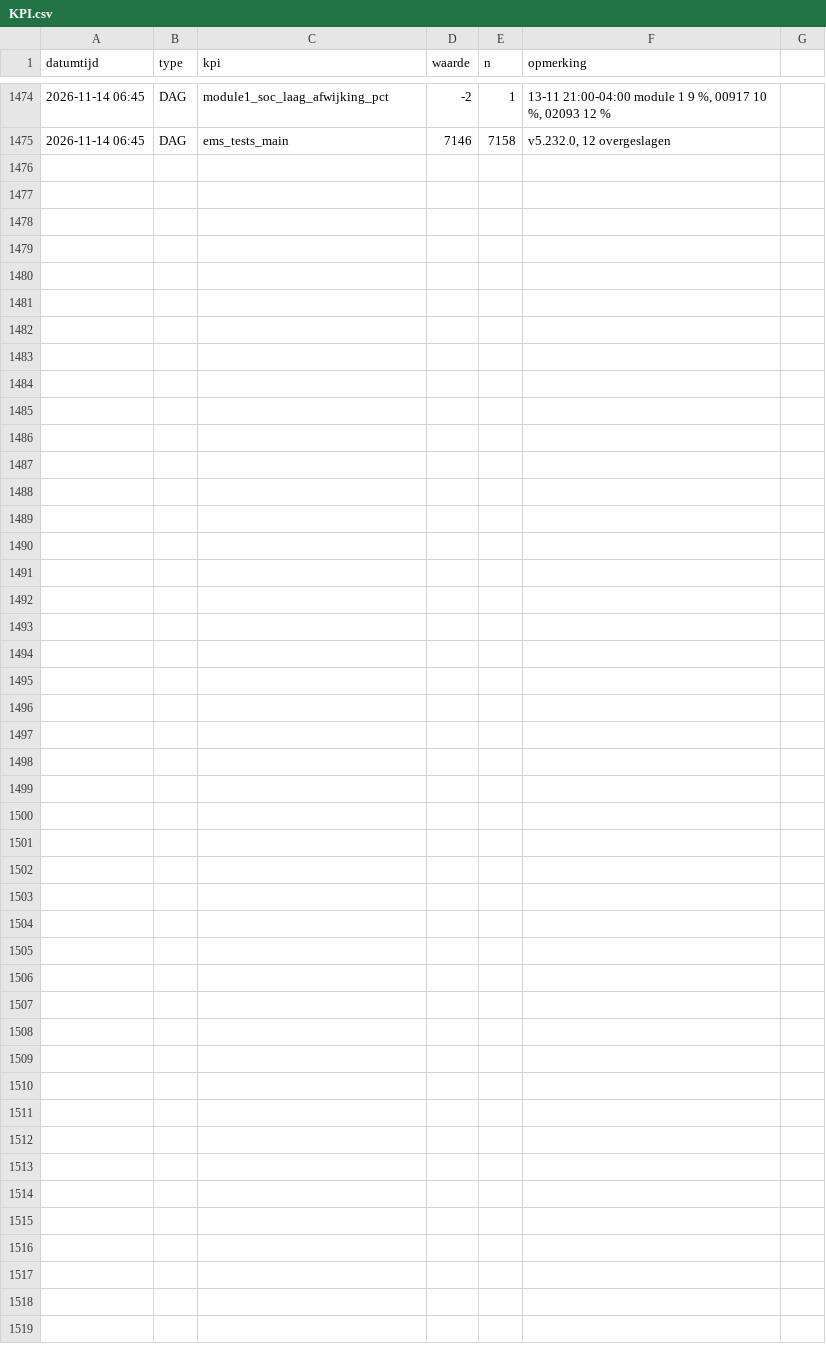
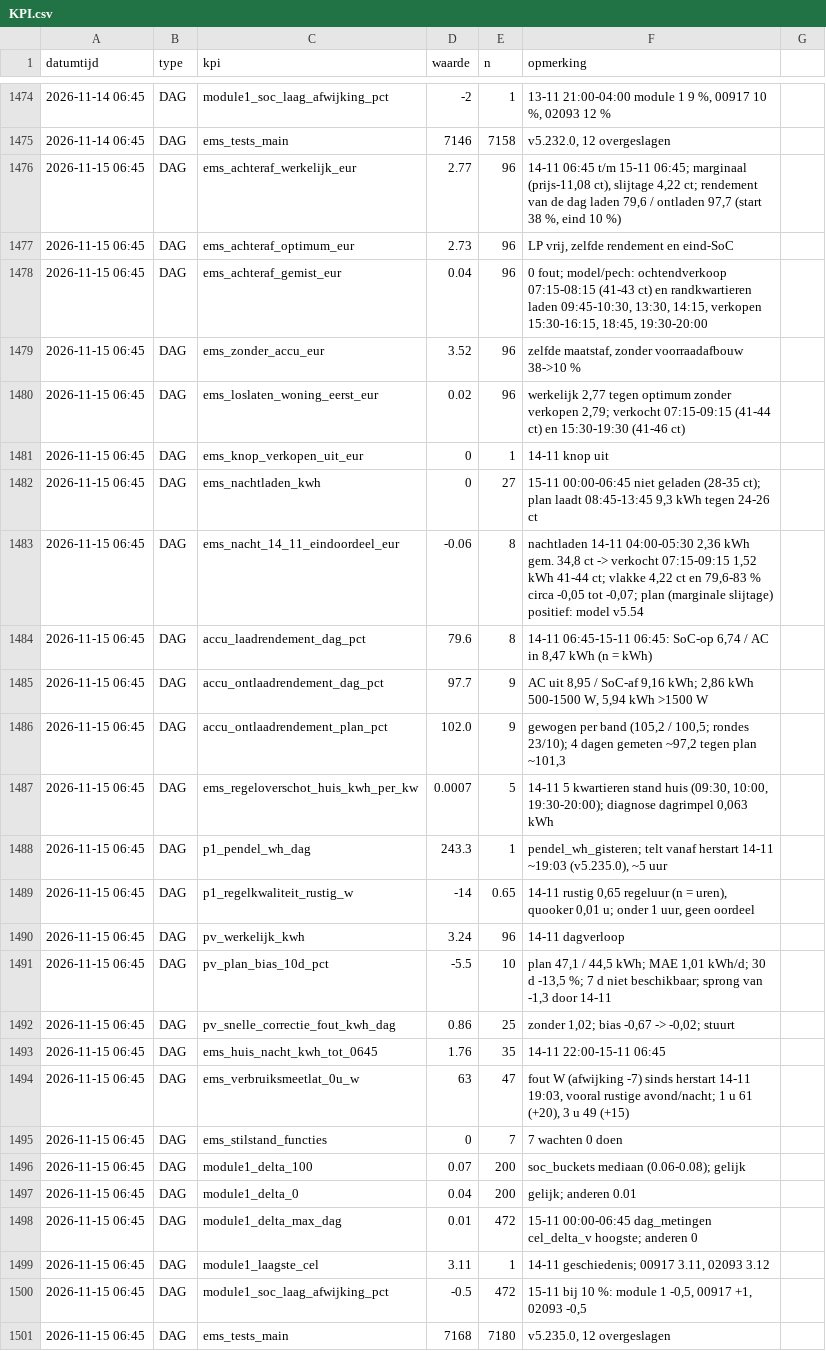
Before and after one commit to Roedie84/Energy-Management-System, a CSV file: KPI.csv, drawn as a sheet; only a part is shown, gaps mark what is left out.

```diff
--- a/KPI.csv
+++ b/KPI.csv
@@ -1475 +1475,27 @@ datumtijd,type,kpi,waarde,n,opmerking
 2026-11-14 06:45,DAG,ems_tests_main,7146,7158,"v5.232.0, 12 overgeslagen"
+2026-11-15 06:45,DAG,ems_achteraf_werkelijk_eur,2.77,96,"14-11 06:45 t/m 15-11 06:45; marginaal (prijs-11,08 ct), slijtage 4,22 ct; rendement van de dag laden 79,6 / ontladen 97,7 (start 38 %, eind 10 %)"
+2026-11-15 06:45,DAG,ems_achteraf_optimum_eur,2.73,96,"LP vrij, zelfde rendement en eind-SoC"
+2026-11-15 06:45,DAG,ems_achteraf_gemist_eur,0.04,96,"0 fout; model/pech: ochtendverkoop 07:15-08:15 (41-43 ct) en randkwartieren laden 09:45-10:30, 13:30, 14:15, verkopen 15:30-16:15, 18:45, 19:30-20:00"
+2026-11-15 06:45,DAG,ems_zonder_accu_eur,3.52,96,"zelfde maatstaf, zonder voorraadafbouw 38->10 %"
+2026-11-15 06:45,DAG,ems_loslaten_woning_eerst_eur,0.02,96,"werkelijk 2,77 tegen optimum zonder verkopen 2,79; verkocht 07:15-09:15 (41-44 ct) en 15:30-19:30 (41-46 ct)"
+2026-11-15 06:45,DAG,ems_knop_verkopen_uit_eur,0,1,"14-11 knop uit"
+2026-11-15 06:45,DAG,ems_nachtladen_kwh,0,27,"15-11 00:00-06:45 niet geladen (28-35 ct); plan laadt 08:45-13:45 9,3 kWh tegen 24-26 ct"
+2026-11-15 06:45,DAG,ems_nacht_14_11_eindoordeel_eur,-0.06,8,"nachtladen 14-11 04:00-05:30 2,36 kWh gem. 34,8 ct -> verkocht 07:15-09:15 1,52 kWh 41-44 ct; vlakke 4,22 ct en 79,6-83 % circa -0,05 tot -0,07; plan (marginale slijtage) positief: model v5.54"
+2026-11-15 06:45,DAG,accu_laadrendement_dag_pct,79.6,8,"14-11 06:45-15-11 06:45: SoC-op 6,74 / AC in 8,47 kWh (n = kWh)"
+2026-11-15 06:45,DAG,accu_ontlaadrendement_dag_pct,97.7,9,"AC uit 8,95 / SoC-af 9,16 kWh; 2,86 kWh 500-1500 W, 5,94 kWh >1500 W"
+2026-11-15 06:45,DAG,accu_ontlaadrendement_plan_pct,102.0,9,"gewogen per band (105,2 / 100,5; rondes 23/10); 4 dagen gemeten ~97,2 tegen plan ~101,3"
+2026-11-15 06:45,DAG,ems_regeloverschot_huis_kwh_per_kw,0.0007,5,"14-11 5 kwartieren stand huis (09:30, 10:00, 19:30-20:00); diagnose dagrimpel 0,063 kWh"
+2026-11-15 06:45,DAG,p1_pendel_wh_dag,243.3,1,"pendel_wh_gisteren; telt vanaf herstart 14-11 ~19:03 (v5.235.0), ~5 uur"
+2026-11-15 06:45,DAG,p1_regelkwaliteit_rustig_w,-14,0.65,"14-11 rustig 0,65 regeluur (n = uren), quooker 0,01 u; onder 1 uur, geen oordeel"
+2026-11-15 06:45,DAG,pv_werkelijk_kwh,3.24,96,"14-11 dagverloop"
+2026-11-15 06:45,DAG,pv_plan_bias_10d_pct,-5.5,10,"plan 47,1 / 44,5 kWh; MAE 1,01 kWh/d; 30 d -13,5 %; 7 d niet beschikbaar; sprong van -1,3 door 14-11"
+2026-11-15 06:45,DAG,pv_snelle_correctie_fout_kwh_dag,0.86,25,"zonder 1,02; bias -0,67 -> -0,02; stuurt"
+2026-11-15 06:45,DAG,ems_huis_nacht_kwh_tot_0645,1.76,35,"14-11 22:00-15-11 06:45"
+2026-11-15 06:45,DAG,ems_verbruiksmeetlat_0u_w,63,47,"fout W (afwijking -7) sinds herstart 14-11 19:03, vooral rustige avond/nacht; 1 u 61 (+20), 3 u 49 (+15)"
+2026-11-15 06:45,DAG,ems_stilstand_functies,0,7,"7 wachten 0 doen"
+2026-11-15 06:45,DAG,module1_delta_100,0.07,200,"soc_buckets mediaan (0.06-0.08); gelijk"
+2026-11-15 06:45,DAG,module1_delta_0,0.04,200,"gelijk; anderen 0.01"
+2026-11-15 06:45,DAG,module1_delta_max_dag,0.01,472,"15-11 00:00-06:45 dag_metingen cel_delta_v hoogste; anderen 0"
+2026-11-15 06:45,DAG,module1_laagste_cel,3.11,1,"14-11 geschiedenis; 00917 3.11, 02093 3.12"
+2026-11-15 06:45,DAG,module1_soc_laag_afwijking_pct,-0.5,472,"15-11 bij 10 %: module 1 -0,5, 00917 +1, 02093 -0,5"
+2026-11-15 06:45,DAG,ems_tests_main,7168,7180,"v5.235.0, 12 overgeslagen"
```
Also changed, not shown: 1 other file.
